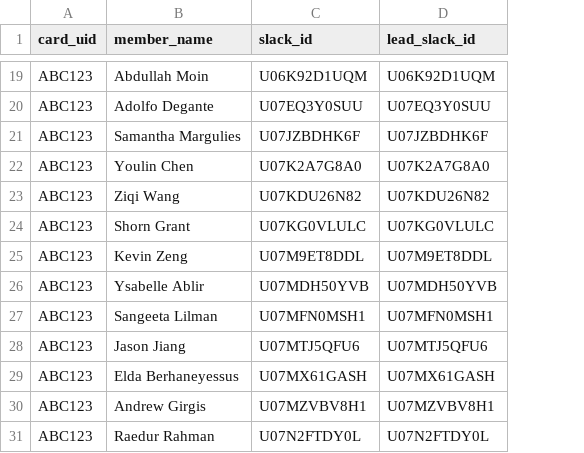
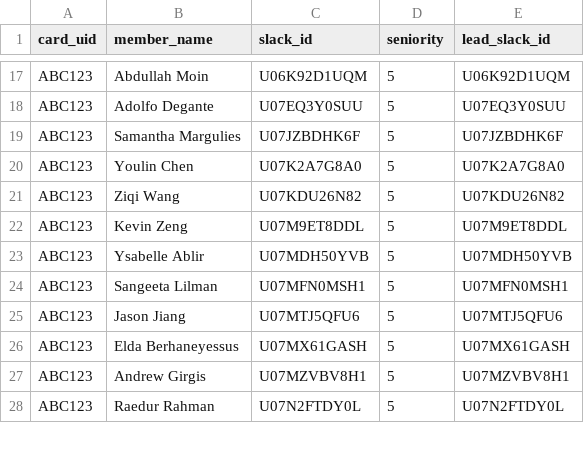
Before and after one commit to CVRobo/Shop-access-system-motorsports, a CSV file: members.csv, drawn as a sheet; only a part is shown, gaps mark what is left out; removed rows and columns are numbered as before the commit, all else as after; the diff covers the shown part only; the diff names each change by its address in the sheet, - before the commit and + after, or states it on an @@ line.

```diff
--- a/members.csv
+++ b/members.csv
+column D (seniority), rows 17-28: all 5
-row 24: ABC123 | Shorn Grant | U07KG0VLULC | U07KG0VLULC
```
Also changed, not shown: 11 added rows and 12 removed rows elsewhere in this file, 2 other files.
